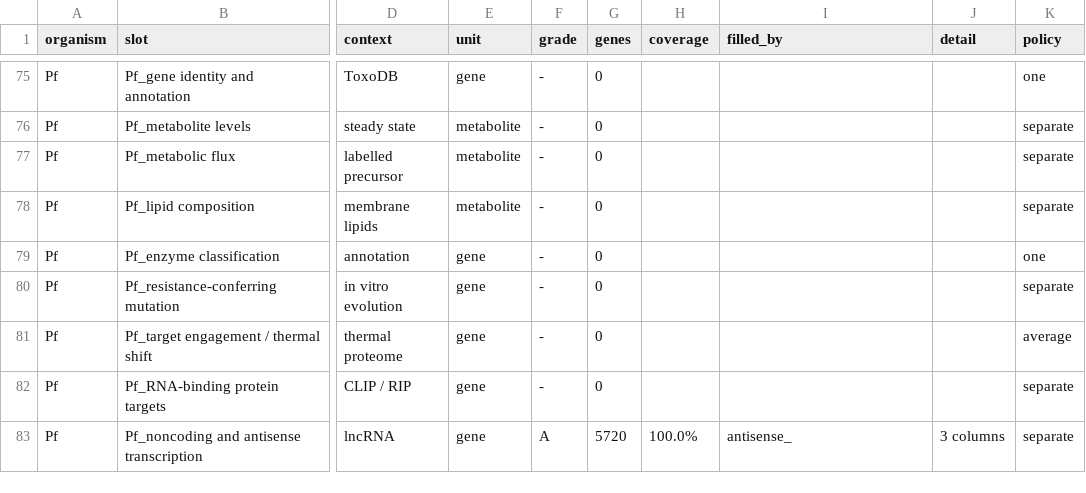
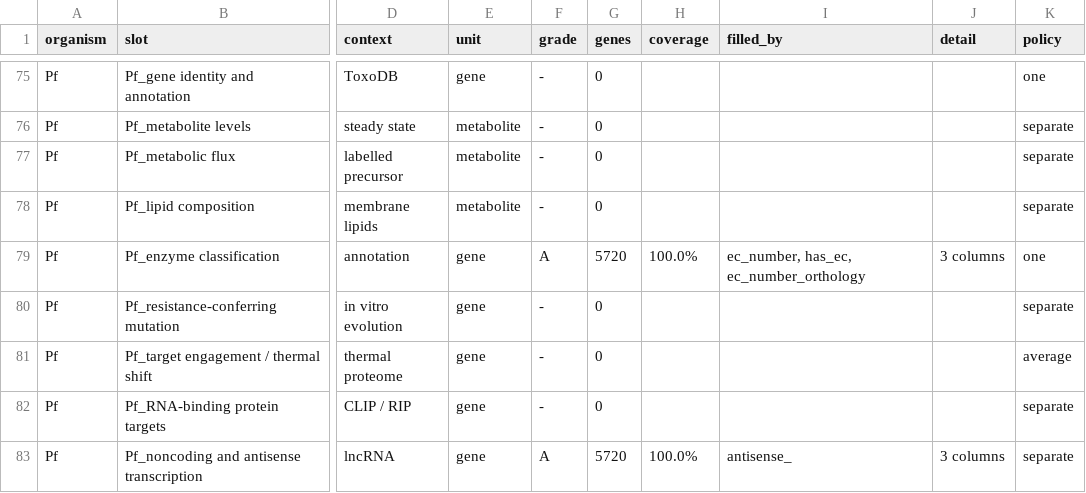
Before and after one commit to EinarOlafsson/starplast, a CSV file: instructions/done/31_slots_plasmodium.csv, drawn as a sheet; only a part is shown, gaps mark what is left out; the diff names each change by its address in the sheet, - before the commit and + after, or states it on an @@ line.

```diff
--- a/instructions/done/31_slots_plasmodium.csv
+++ b/instructions/done/31_slots_plasmodium.csv
-F79 (grade): -
+F79 (grade): A
-G79 (genes): 0
+G79 (genes): 5720
-H79 (coverage): (empty)
+H79 (coverage): 100.0%
-I79 (filled_by): (empty)
+I79 (filled_by): ec_number, has_ec, ec_number_orthology
-J79 (detail): (empty)
+J79 (detail): 3 columns
```
Also changed, not shown: instructions/done/31_slots.csv, 11 other files.
